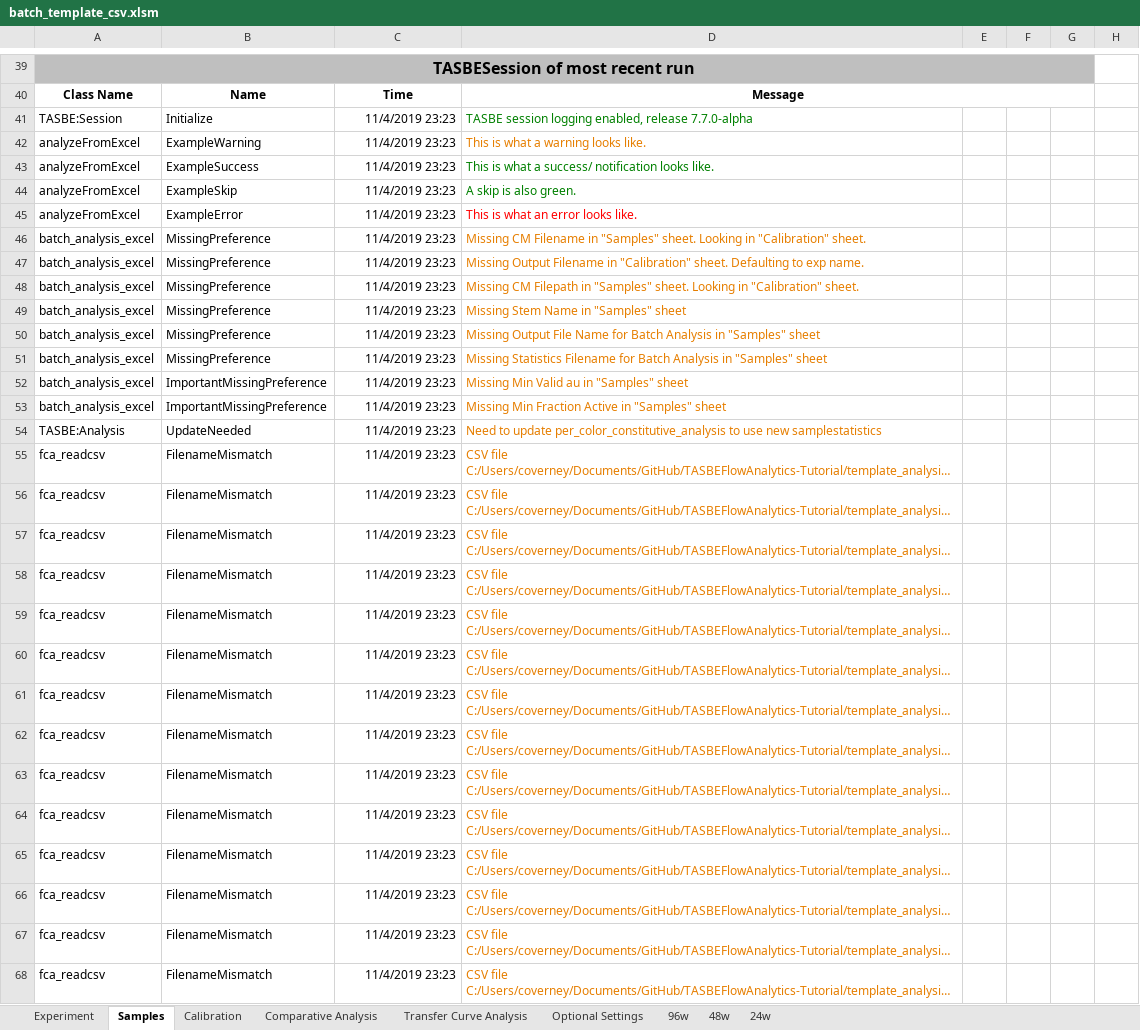
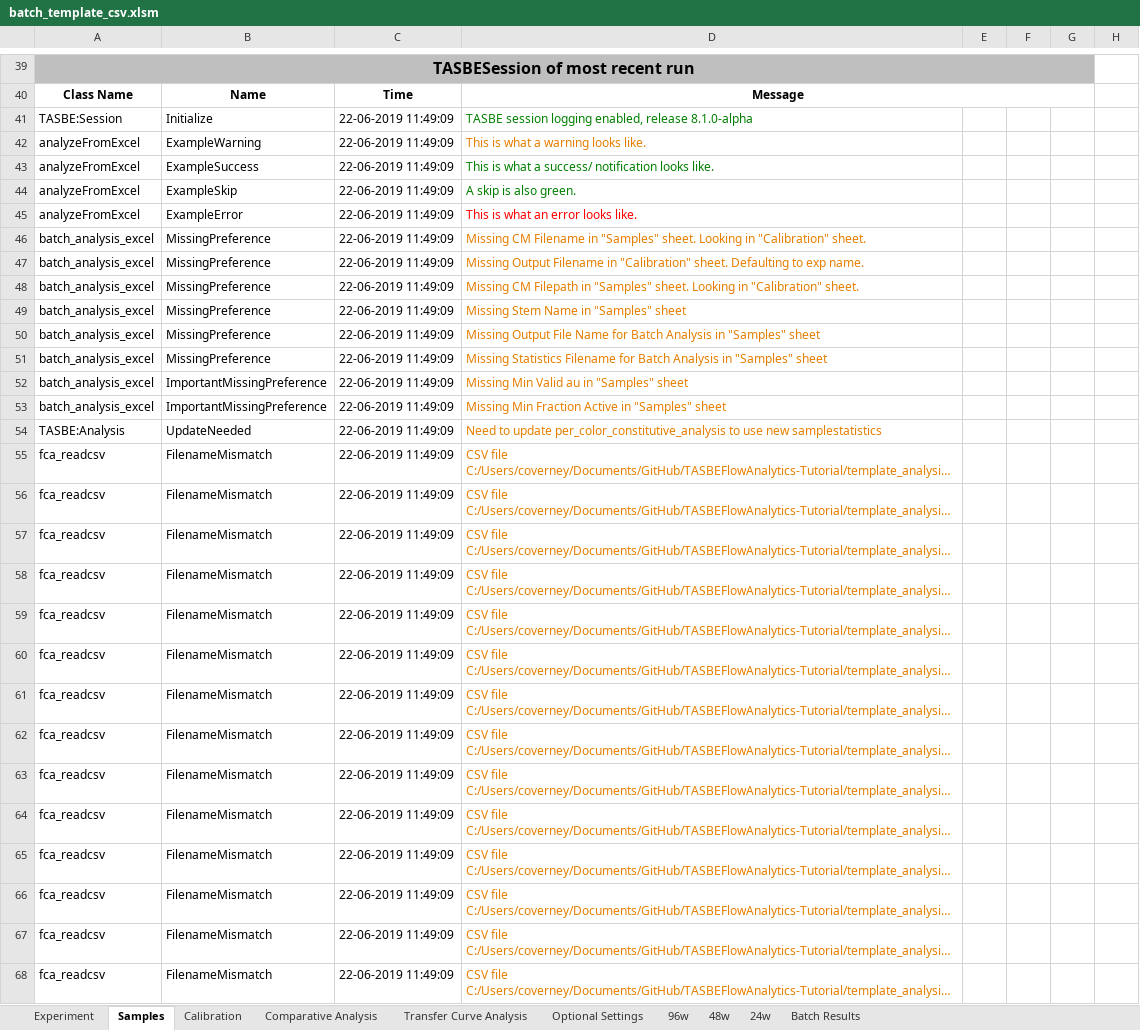
Before and after one commit to LivingComputingProject/TASBEFlowAnalytics-Tutorial, an Excel workbook: batch_template_csv.xlsm, sheet Samples, drawn as a sheet; only a part is shown, gaps mark what is left out; long unchanged cells end in …; values as stored, in another font and other column widths than the file's, no borders; charts and pictures not drawn; the diff covers the shown part only; the diff names each change by its address in the sheet, - before the commit and + after, or states it on an @@ line.

Commit message:
Addressed output results issue
Output statistics info from batch analysis to a new tab in the excel template. Also fixed VBA bug such that Excel doesn't crash when writing the results into a new tab and generating point cloud files.

```diff
--- a/batch_template_csv.xlsm (sheet Samples)
+++ b/batch_template_csv.xlsm (sheet Samples)
+sheet tab: Batch Results
-C41:C68: 11/4/2019 23:23
+C41:C68: 22-06-2019 11:49:09
-D41: …enabled, release 7.7.0-alpha
+D41: …enabled, release 8.1.0-alpha
```
Also changed, not shown: 2 removed rows and 21 edited cells elsewhere in this sheet, sheet Comparative Analysis, sheet Transfer Curve Analysis, sheet Calibration, sheet 96w, charts or pictures, batch_template.xlsm.
